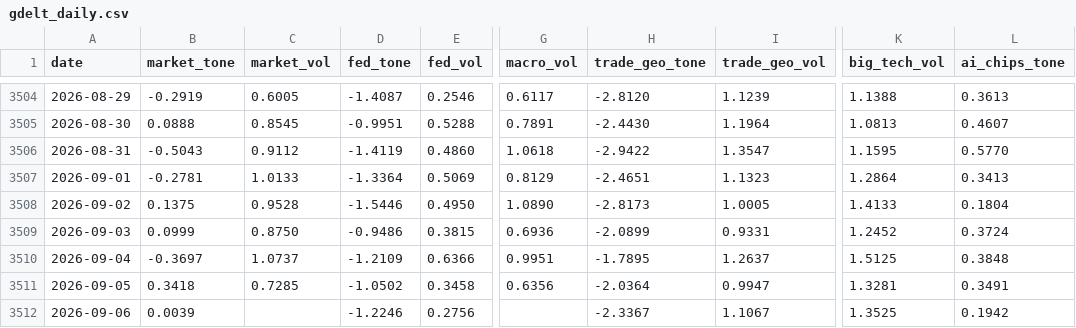
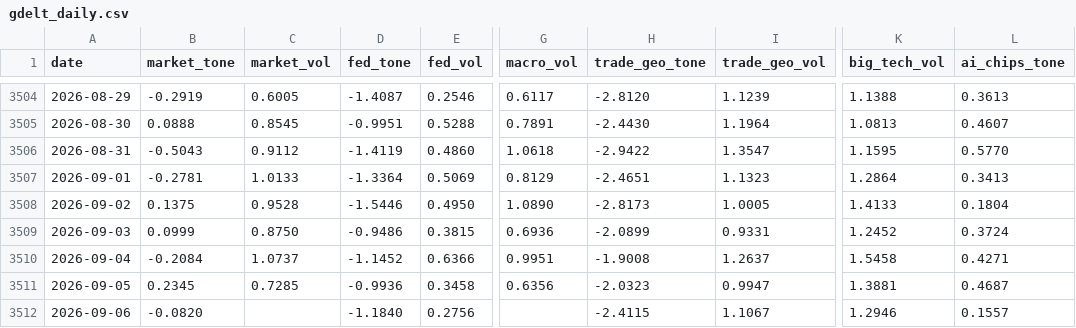
Before and after one commit to therbn12/nas100-data-relay, a CSV file: data/gdelt_daily.csv, drawn as a sheet; only a part is shown, gaps mark what is left out; the diff names each change by its address in the sheet, - before the commit and + after, or states it on an @@ line.

Commit message:
data refresh 2026-09-07T13:41:38Z

```diff
--- a/data/gdelt_daily.csv
+++ b/data/gdelt_daily.csv
-B3510 (market_tone): -0.3697
+B3510 (market_tone): -0.2084
-D3510 (fed_tone): -1.2109
+D3510 (fed_tone): -1.1452
-H3510 (trade_geo_tone): -1.7895
+H3510 (trade_geo_tone): -1.9008
-K3510 (big_tech_vol): 1.5125
+K3510 (big_tech_vol): 1.5458
-L3510 (ai_chips_tone): 0.3848
+L3510 (ai_chips_tone): 0.4271
-B3511 (market_tone): 0.3418
+B3511 (market_tone): 0.2345
-D3511 (fed_tone): -1.0502
+D3511 (fed_tone): -0.9936
-H3511 (trade_geo_tone): -2.0364
+H3511 (trade_geo_tone): -2.0323
-K3511 (big_tech_vol): 1.3281
+K3511 (big_tech_vol): 1.3881
-L3511 (ai_chips_tone): 0.3491
+L3511 (ai_chips_tone): 0.4687
-B3512 (market_tone): 0.0039
+B3512 (market_tone): -0.0820
-D3512 (fed_tone): -1.2246
+D3512 (fed_tone): -1.1840
-H3512 (trade_geo_tone): -2.3367
+H3512 (trade_geo_tone): -2.4115
-K3512 (big_tech_vol): 1.3525
+K3512 (big_tech_vol): 1.2946
-L3512 (ai_chips_tone): 0.1942
+L3512 (ai_chips_tone): 0.1557
```
